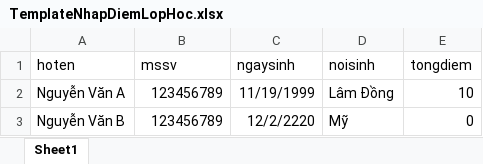
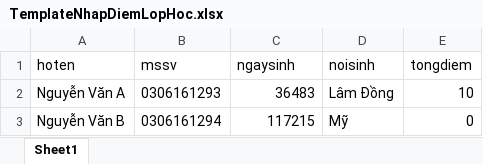
Before and after one commit to trinhphong55/elearningckc, an Excel workbook: TemplateNhapDiemLopHoc.xlsx, sheet Sheet1, drawn as a sheet; values as stored, in another font and other column widths than the file's, no borders; the diff names each change by its address in the sheet, - before the commit and + after, or states it on an @@ line.

```diff
--- a/TemplateNhapDiemLopHoc.xlsx (sheet Sheet1)
+++ b/TemplateNhapDiemLopHoc.xlsx (sheet Sheet1)
-B2 (mssv): 123456789
+B2 (mssv): 0306161293
-C2 (ngaysinh): 11/19/1999
+C2 (ngaysinh): 36483
-B3 (mssv): 123456789
+B3 (mssv): 0306161294
-C3 (ngaysinh): 12/2/2220
+C3 (ngaysinh): 117215
```
Also changed, not shown: 37 other files.
